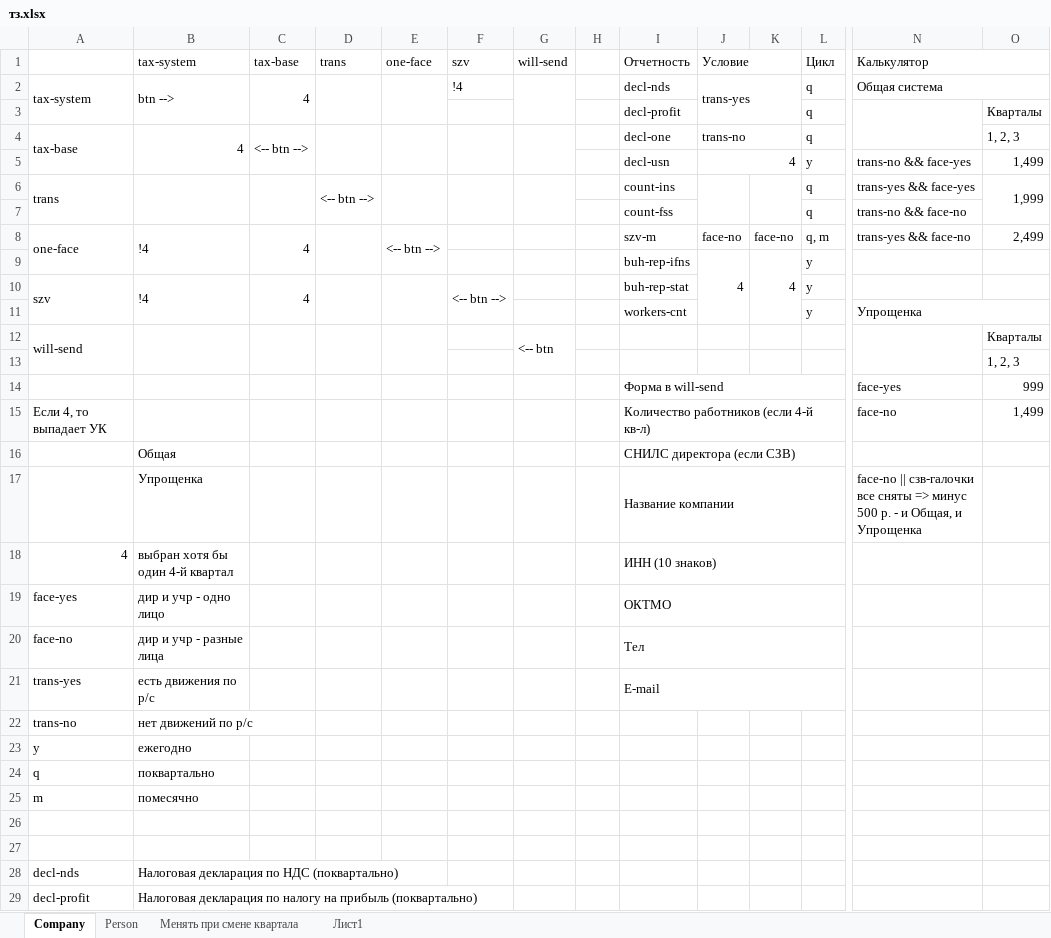
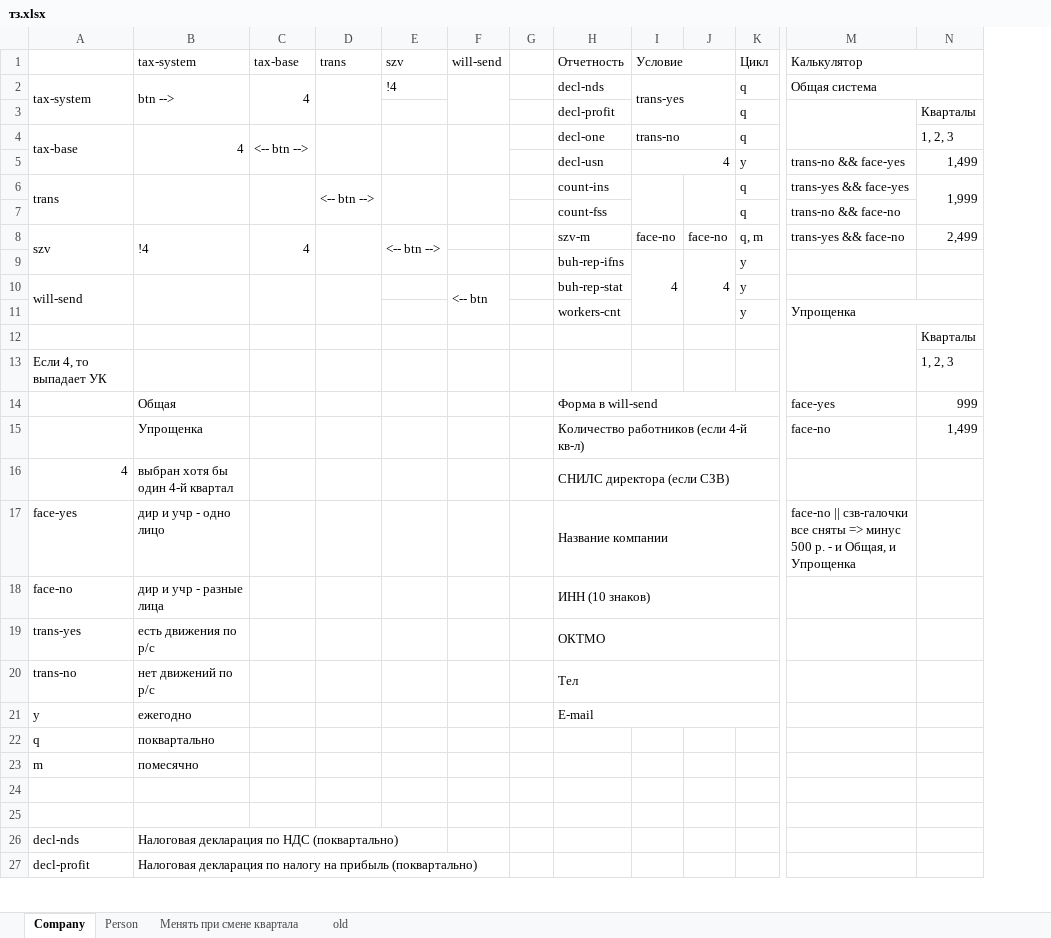
Before and after one commit to avenirs05/nulevka-after-10.06.17, an Excel workbook: draft/тз.xlsx, sheet Company, drawn as a sheet; only a part is shown, gaps mark what is left out; values as stored, in another font and other column widths than the file's, no cell formats; removed rows and columns are numbered as before the commit, all else as after; rows hold the shown columns only; the diff names each change by its address in the sheet, - before the commit and + after, or states it on an @@ line.

```diff
--- a/draft/тз.xlsx (sheet Company)
+++ b/draft/тз.xlsx (sheet Company)
-sheet tab: Лист1
+sheet tab: old
-column E (one-face), row 8: <-- btn -->
-A8: one-face
+A8: szv
-E8 (szv): (empty)
+E8 (szv): <-- btn -->
+E8:E9 merged
-row 10: szv | !4 | 4 |  |  | <-- btn --> |  |  | buh-rep-stat |  |  | y
+row 10: will-send |  |  |  |  | <-- btn |  | buh-rep-stat |  |  | y
-row 12: will-send |  |  |  |  |  | <-- btn |  |  |  |  |  |  | Кварталы
+row 12:  |  |  |  |  |  |  |  |  |  |  |  | Кварталы
-A13: (empty)
+A13: Если 4, то выпадает УК
-B14 (tax-system): (empty)
+B14 (tax-system): Общая
-A15: Если 4, то выпадает УК
+A15: (empty)
-B15 (tax-system): (empty)
+B15 (tax-system): Упрощенка
-row 16:  | Общая |  |  |  |  |  |  | СНИЛС директора (если СЗВ)
-row 17:  | Упрощенка |  |  |  |  |  |  | Название компании |  |  |  | face-no || сзв-галочки все сняты => минус 500 р. - и Общая, и Упрощенка
-H16 (Отчетность): ИНН (10 знаков)
+H16 (Отчетность): СНИЛС директора (если СЗВ)
-H17 (Отчетность): ОКТМО
+H17 (Отчетность): Название компании
-M17 (Калькулятор): (empty)
+M17 (Калькулятор): face-no || сзв-галочки все сняты => минус 500 р. - и Общая, и Упрощенка
-H18 (Отчетность): Тел
+H18 (Отчетность): ИНН (10 знаков)
-H19 (Отчетность): E-mail
+H19 (Отчетность): ОКТМО
-H20 (Отчетность): (empty)
+H20 (Отчетность): Тел
+H20:K20 merged
-H21 (Отчетность): (empty)
+H21 (Отчетность): E-mail
+H21:K21 merged
```
Also changed, not shown: cell formats, 7 other files.
